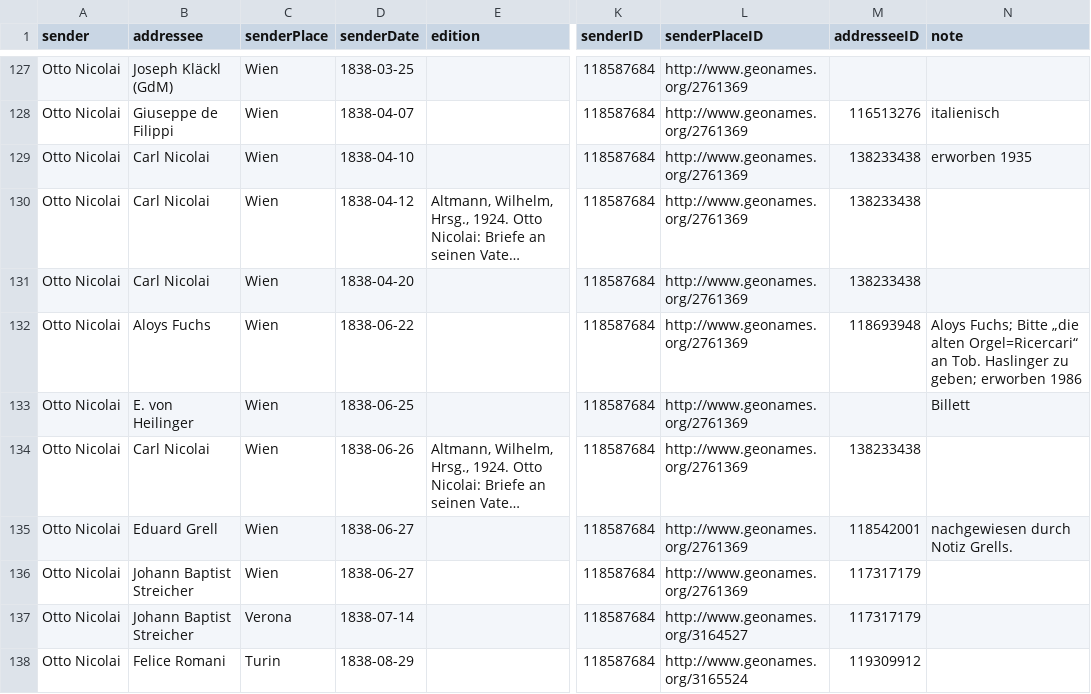
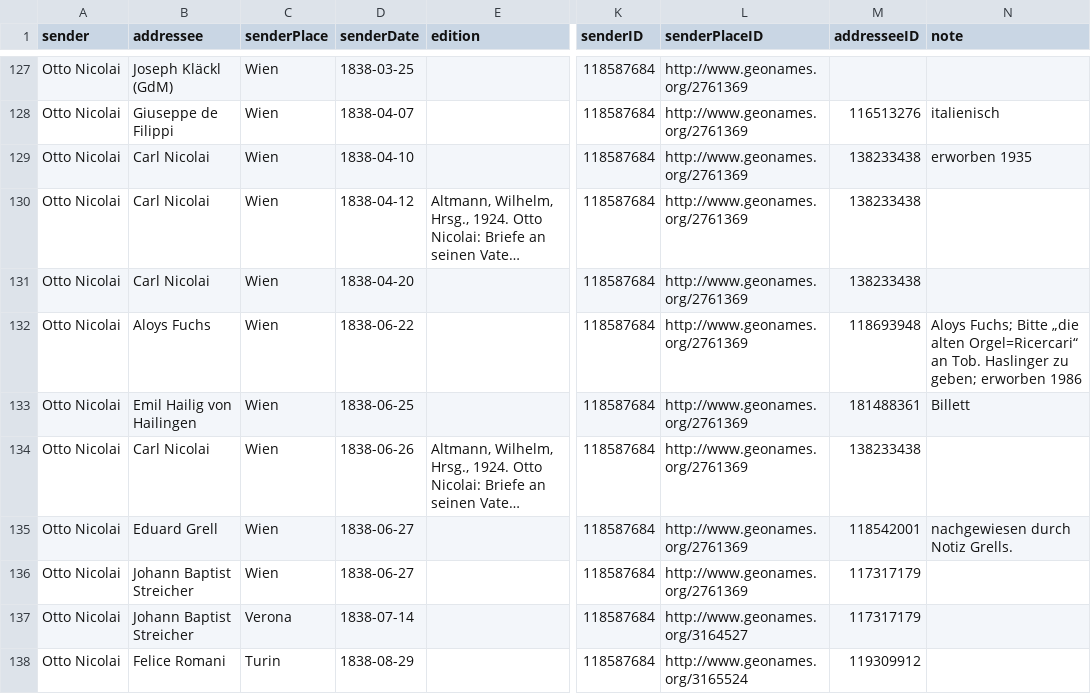
Before and after one commit to rettinghaus/NicolaiLetters, a CSV file: NicolaiLetters.csv, drawn as a sheet; only a part is shown, gaps mark what is left out; long unchanged cells end in …; the diff covers the shown part only; the diff names each change by its address in the sheet, - before the commit and + after, or states it on an @@ line.

Commit message:
several Viennese fixes

```diff
--- a/NicolaiLetters.csv
+++ b/NicolaiLetters.csv
-B133 (addressee): E. von Heilinger
+B133 (addressee): Emil Hailig von Hailingen
-M133 (addresseeID): (empty)
+M133 (addresseeID): 181488361
```
Also changed, not shown: 1 removed row and 9 edited cells elsewhere in this file.
